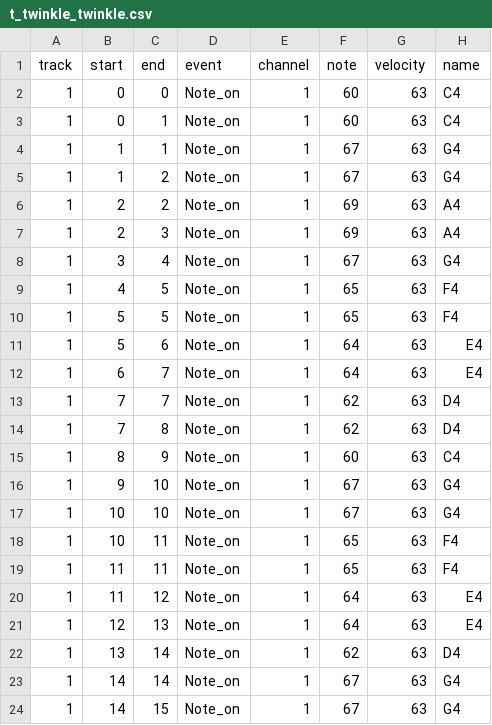
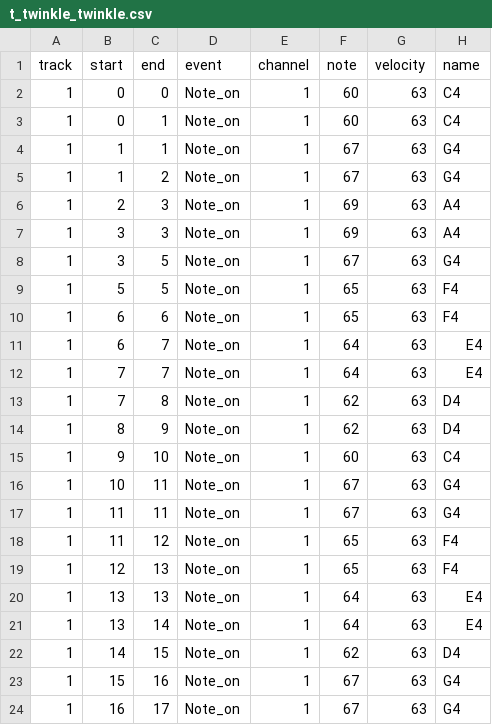
Before and after one commit to s1cnarf/Thesis1, a CSV file: csv/truth/t_twinkle_twinkle.csv, drawn as a sheet; only a part is shown; the diff covers the shown part only.

```diff
--- a/csv/truth/t_twinkle_twinkle.csv
+++ b/csv/truth/t_twinkle_twinkle.csv
@@ -5,20 +5,20 @@ track,start,end,event,channel,note,velocity,name
 1,1,2,Note_on,1,67,63,G4
-1,2,2,Note_on,1,69,63,A4
 1,2,3,Note_on,1,69,63,A4
-1,3,4,Note_on,1,67,63,G4
-1,4,5,Note_on,1,65,63,F4
+1,3,3,Note_on,1,69,63,A4
+1,3,5,Note_on,1,67,63,G4
 1,5,5,Note_on,1,65,63,F4
-1,5,6,Note_on,1,64,63,E4
+1,6,6,Note_on,1,65,63,F4
 1,6,7,Note_on,1,64,63,E4
-1,7,7,Note_on,1,62,63,D4
+1,7,7,Note_on,1,64,63,E4
 1,7,8,Note_on,1,62,63,D4
-1,8,9,Note_on,1,60,63,C4
-1,9,10,Note_on,1,67,63,G4
-1,10,10,Note_on,1,67,63,G4
-1,10,11,Note_on,1,65,63,F4
-1,11,11,Note_on,1,65,63,F4
-1,11,12,Note_on,1,64,63,E4
-1,12,13,Note_on,1,64,63,E4
-1,13,14,Note_on,1,62,63,D4
-1,14,14,Note_on,1,67,63,G4
-1,14,15,Note_on,1,67,63,G4
+1,8,9,Note_on,1,62,63,D4
+1,9,10,Note_on,1,60,63,C4
+1,10,11,Note_on,1,67,63,G4
+1,11,11,Note_on,1,67,63,G4
+1,11,12,Note_on,1,65,63,F4
+1,12,13,Note_on,1,65,63,F4
+1,13,13,Note_on,1,64,63,E4
+1,13,14,Note_on,1,64,63,E4
+1,14,15,Note_on,1,62,63,D4
+1,15,16,Note_on,1,67,63,G4
+1,16,17,Note_on,1,67,63,G4
```
Also changed, not shown: 4 added rows, 4 removed rows and 30 edited cells elsewhere in this file, csv/Result_twinkle_twinkle.csv, csv/truth/new_t_twinkle_twinkle.csv, 4 other files.
